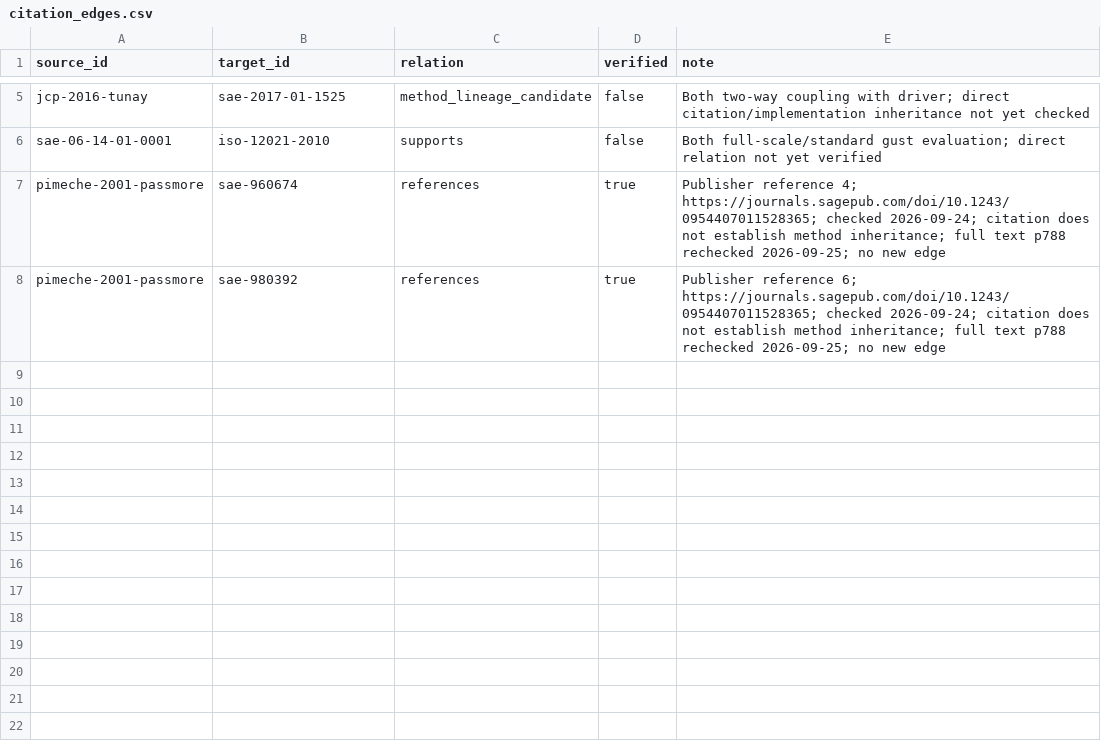
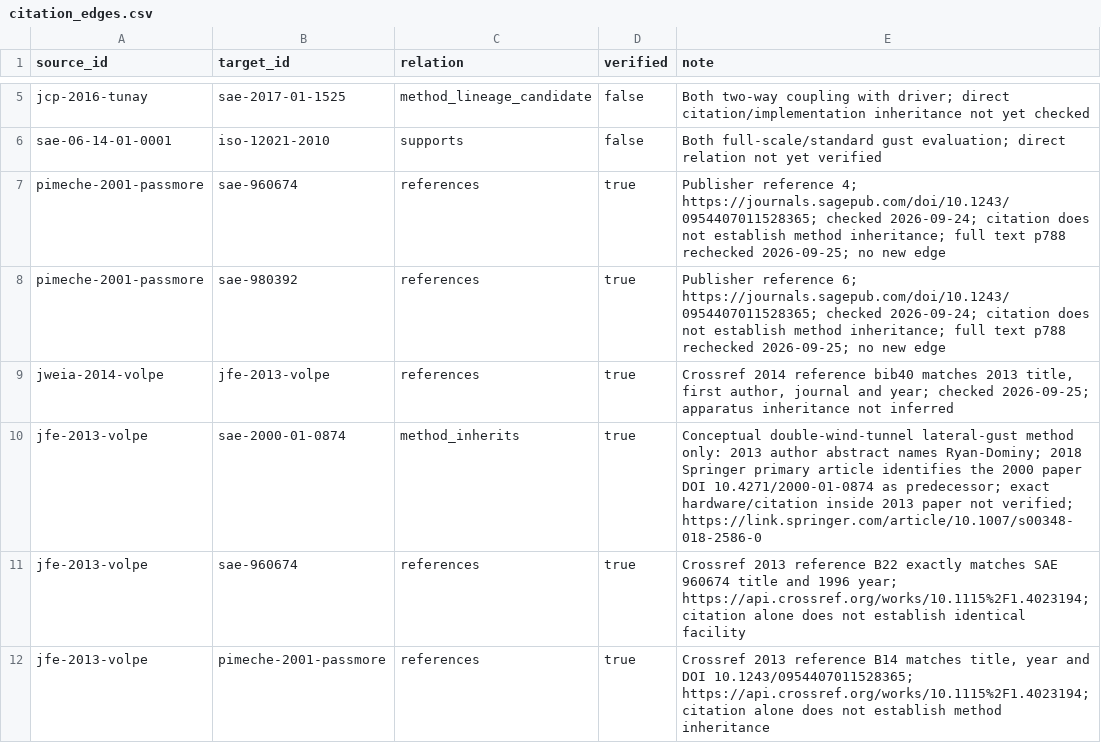
Before and after one commit to mao19990908/Crosswind, a CSV file: citations/citation_edges.csv, drawn as a sheet; only a part is shown, gaps mark what is left out.

```diff
--- a/citations/citation_edges.csv
+++ b/citations/citation_edges.csv
@@ -8 +8,5 @@
 "pimeche-2001-passmore","sae-980392","references","true","Publisher reference 6; https://journals.sagepub.com/doi/10.1243/0954407011528365; checked 2026-09-24; citation does not establish method inheritance; full text p788 rechecked 2026-09-25; no new edge"
+"jweia-2014-volpe","jfe-2013-volpe","references","true","Crossref 2014 reference bib40 matches 2013 title, first author, journal and year; checked 2026-09-25; apparatus inheritance not inferred"
+"jfe-2013-volpe","sae-2000-01-0874","method_inherits","true","Conceptual double-wind-tunnel lateral-gust method only: 2013 author abstract names Ryan-Dominy; 2018 Springer primary article identifies the 2000 paper DOI 10.4271/2000-01-0874 as predecessor; exact hardware/citation inside 2013 paper not verified; https://link.springer.com/article/10.1007/s00348-018-2586-0"
+"jfe-2013-volpe","sae-960674","references","true","Crossref 2013 reference B22 exactly matches SAE 960674 title and 1996 year; https://api.crossref.org/works/10.1115%2F1.4023194; citation alone does not establish identical facility"
+"jfe-2013-volpe","pimeche-2001-passmore","references","true","Crossref 2013 reference B14 matches title, year and DOI 10.1243/0954407011528365; https://api.crossref.org/works/10.1115%2F1.4023194; citation alone does not establish method inheritance"
```
Also changed, not shown: learning/graph/edges.csv, learning/nodes/evidence.csv, 24 other files.
